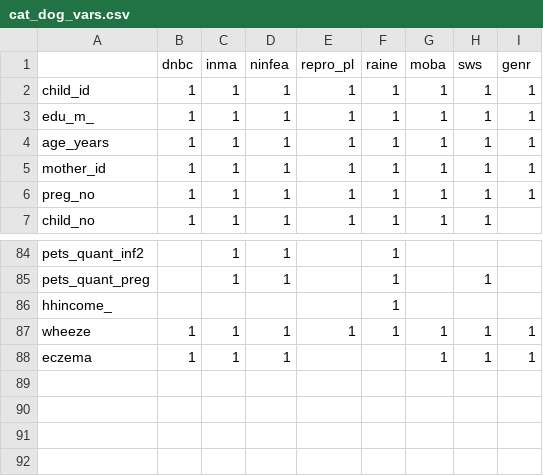
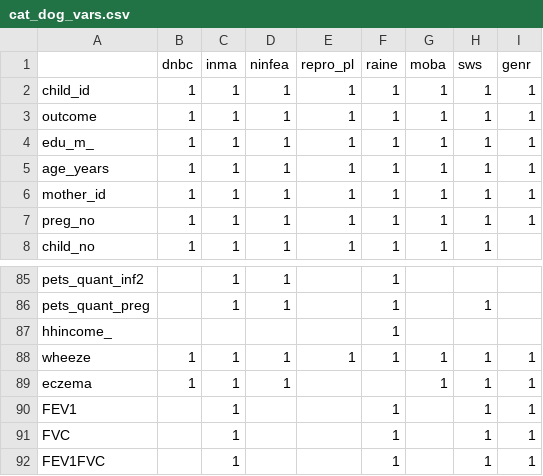
Before and after one commit to angelapinotdemoira/cats_and_dogs, a CSV file: models/cat_dog_vars.csv, drawn as a sheet; only a part is shown, gaps mark what is left out; the diff names each change by its address in the sheet, - before the commit and + after, or states it on an @@ line.

Commit message:
Update cat_dog_vars.csv

```diff
--- a/models/cat_dog_vars.csv
+++ b/models/cat_dog_vars.csv
+row 3: outcome | 1 | 1 | 1 | 1 | 1 | 1 | 1 | 1
+row 90: FEV1 |  | 1 |  |  | 1 |  | 1 | 1
+row 91: FVC |  | 1 |  |  | 1 |  | 1 | 1
+row 92: FEV1FVC |  | 1 |  |  | 1 |  | 1 | 1
```
